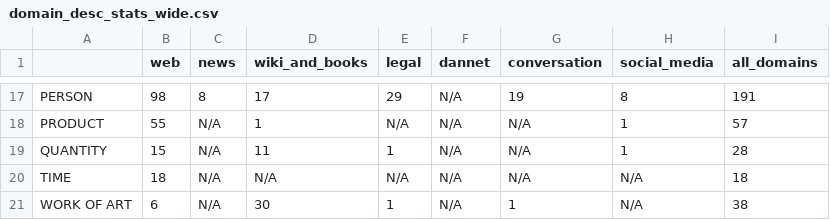
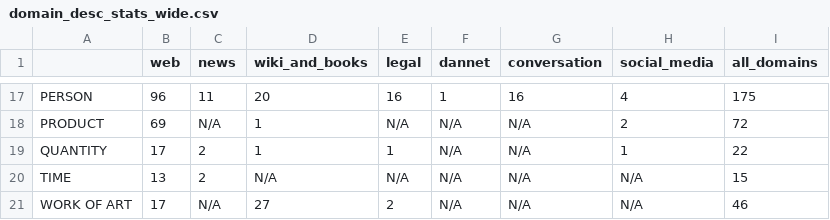
Before and after one commit to emiltj/DANSK_eval, a CSV file: output/DANSK_descriptive/dev/domain_desc_stats_wide.csv, drawn as a sheet; only a part is shown, gaps mark what is left out; the diff covers the shown part only; the diff names each change by its address in the sheet, - before the commit and + after, or states it on an @@ line.

```diff
--- a/output/DANSK_descriptive/dev/domain_desc_stats_wide.csv
+++ b/output/DANSK_descriptive/dev/domain_desc_stats_wide.csv
-B17 (web): 98
+B17 (web): 96
-C17 (news): 8
+C17 (news): 11
-D17 (wiki_and_books): 17
+D17 (wiki_and_books): 20
-E17 (legal): 29
+E17 (legal): 16
-F17 (dannet): N/A
+F17 (dannet): 1
-G17 (conversation): 19
+G17 (conversation): 16
-H17 (social_media): 8
+H17 (social_media): 4
-I17 (all_domains): 191
+I17 (all_domains): 175
-B18 (web): 55
+B18 (web): 69
-H18 (social_media): 1
+H18 (social_media): 2
-I18 (all_domains): 57
+I18 (all_domains): 72
-B19 (web): 15
+B19 (web): 17
-C19:C20 (news): N/A
+C19:C20 (news): 2
-D19 (wiki_and_books): 11
+D19 (wiki_and_books): 1
-I19 (all_domains): 28
+I19 (all_domains): 22
-B20 (web): 18
+B20 (web): 13
-I20 (all_domains): 18
+I20 (all_domains): 15
-B21 (web): 6
+B21 (web): 17
-D21 (wiki_and_books): 30
+D21 (wiki_and_books): 27
-E21 (legal): 1
+E21 (legal): 2
-G21 (conversation): 1
+G21 (conversation): N/A
-I21 (all_domains): 38
+I21 (all_domains): 46
```
Also changed, not shown: 86 edited cells elsewhere in this file, output/DANSK_descriptive/dev/domain_desc_stats.csv, 43 other files.
